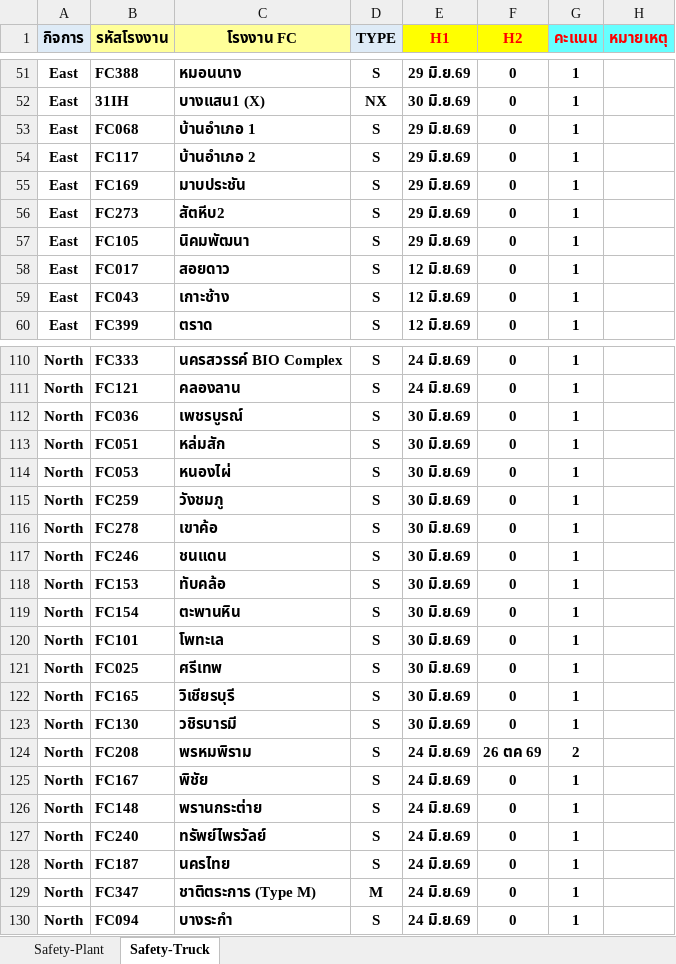
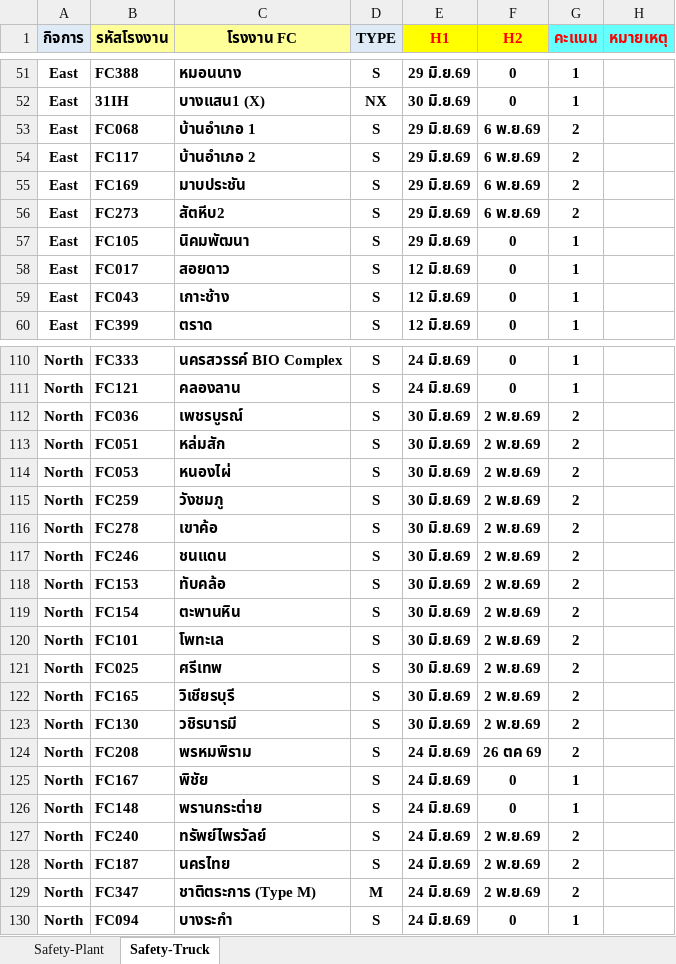
Before and after one commit to prayutp1-debug/newstarrating, an Excel workbook: source-excel/Safety.xlsx, sheet Safety-Truck, drawn as a sheet; only a part is shown, gaps mark what is left out; values as stored, in another font and other column widths than the file's, no borders; the diff covers the shown part only; the diff names each change by its address in the sheet, - before the commit and + after, or states it on an @@ line.

```diff
--- a/source-excel/Safety.xlsx (sheet Safety-Truck)
+++ b/source-excel/Safety.xlsx (sheet Safety-Truck)
-F53:F56 (H2): 0
+F53:F56 (H2): 6 พ.ย.69
-G53:G56 (คะแนน): 1
+G53:G56 (คะแนน): 2
-F112:F123 (H2): 0
+F112:F123 (H2): 2 พ.ย.69
-G112:G123 (คะแนน): 1
+G112:G123 (คะแนน): 2
-F127:F129 (H2): 0
+F127:F129 (H2): 2 พ.ย.69
-G127:G129 (คะแนน): 1
+G127:G129 (คะแนน): 2
```
Also changed, not shown: 116 edited cells elsewhere in this sheet, sheet Safety-Plant, hidden cells, source-excel/ENV.xlsx.
